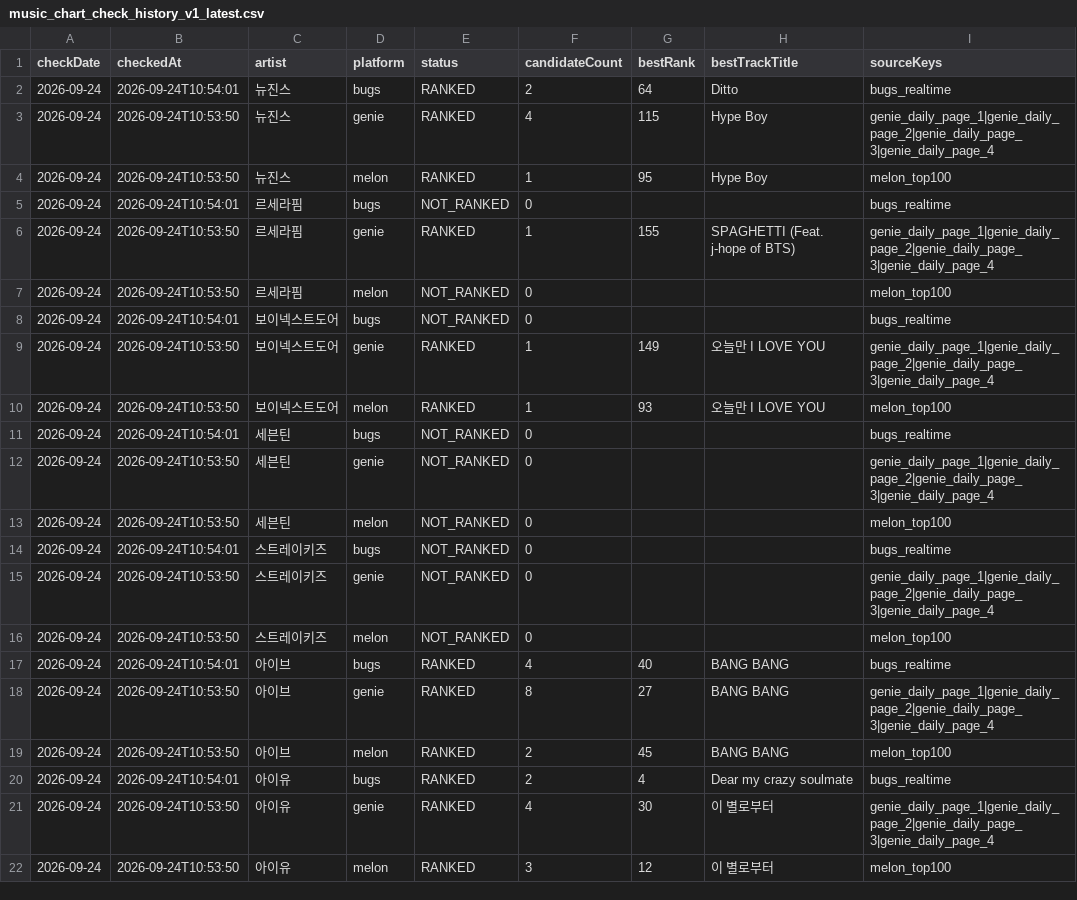
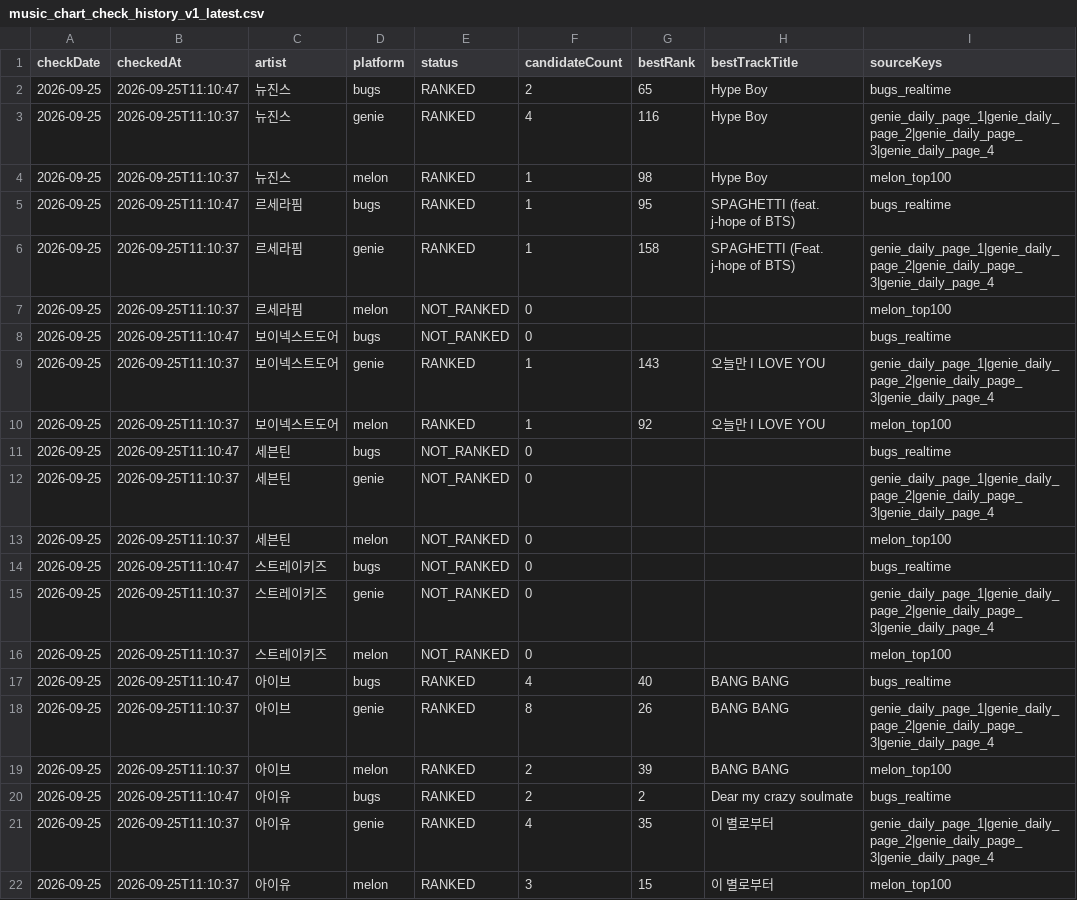
Before and after one commit to kpopmaker/fandex, a CSV file: data/fandex-cloud-v10/state/music_chart_check_history_v1_latest.csv, drawn as a sheet; only a part is shown; the diff covers the shown part only; the diff names each change by its address in the sheet, - before the commit and + after, or states it on an @@ line.

```diff
--- a/data/fandex-cloud-v10/state/music_chart_check_history_v1_latest.csv
+++ b/data/fandex-cloud-v10/state/music_chart_check_history_v1_latest.csv
-A2:A22 (checkDate): 2026-09-24
+A2:A22 (checkDate): 2026-09-25
-B2 (checkedAt): 2026-09-24T10:54:01
+B2 (checkedAt): 2026-09-25T11:10:47
-G2 (bestRank): 64
+G2 (bestRank): 65
-H2 (bestTrackTitle): Ditto
+H2 (bestTrackTitle): Hype Boy
-B3:B4 (checkedAt): 2026-09-24T10:53:50
+B3:B4 (checkedAt): 2026-09-25T11:10:37
-G3 (bestRank): 115
+G3 (bestRank): 116
-G4 (bestRank): 95
+G4 (bestRank): 98
-B5 (checkedAt): 2026-09-24T10:54:01
+B5 (checkedAt): 2026-09-25T11:10:47
-E5 (status): NOT_RANKED
+E5 (status): RANKED
-F5 (candidateCount): 0
+F5 (candidateCount): 1
-G5 (bestRank): (empty)
+G5 (bestRank): 95
-H5 (bestTrackTitle): (empty)
+H5 (bestTrackTitle): SPAGHETTI (feat. j-hope of BTS)
-B6:B7 (checkedAt): 2026-09-24T10:53:50
+B6:B7 (checkedAt): 2026-09-25T11:10:37
-G6 (bestRank): 155
+G6 (bestRank): 158
-B8 (checkedAt): 2026-09-24T10:54:01
+B8 (checkedAt): 2026-09-25T11:10:47
-B9:B10 (checkedAt): 2026-09-24T10:53:50
+B9:B10 (checkedAt): 2026-09-25T11:10:37
-G9 (bestRank): 149
+G9 (bestRank): 143
-G10 (bestRank): 93
+G10 (bestRank): 92
-B11 (checkedAt): 2026-09-24T10:54:01
+B11 (checkedAt): 2026-09-25T11:10:47
-B12:B13 (checkedAt): 2026-09-24T10:53:50
+B12:B13 (checkedAt): 2026-09-25T11:10:37
-B14 (checkedAt): 2026-09-24T10:54:01
+B14 (checkedAt): 2026-09-25T11:10:47
-B15:B16 (checkedAt): 2026-09-24T10:53:50
+B15:B16 (checkedAt): 2026-09-25T11:10:37
-B17 (checkedAt): 2026-09-24T10:54:01
+B17 (checkedAt): 2026-09-25T11:10:47
-B18:B19 (checkedAt): 2026-09-24T10:53:50
+B18:B19 (checkedAt): 2026-09-25T11:10:37
-G18 (bestRank): 27
+G18 (bestRank): 26
-G19 (bestRank): 45
+G19 (bestRank): 39
-B20 (checkedAt): 2026-09-24T10:54:01
+B20 (checkedAt): 2026-09-25T11:10:47
-G20 (bestRank): 4
+G20 (bestRank): 2
-B21:B22 (checkedAt): 2026-09-24T10:53:50
+B21:B22 (checkedAt): 2026-09-25T11:10:37
-G21 (bestRank): 30
+G21 (bestRank): 35
-G22 (bestRank): 12
+G22 (bestRank): 15
```
Also changed, not shown: 21 edited cells elsewhere in this file, data/fandex-cloud-v10/state/fandex_master_v10_audit.csv, data/fandex-cloud-v10/state/lastfm_global_interest_rolling_score_preview_v1_latest.csv, 14 other files.
